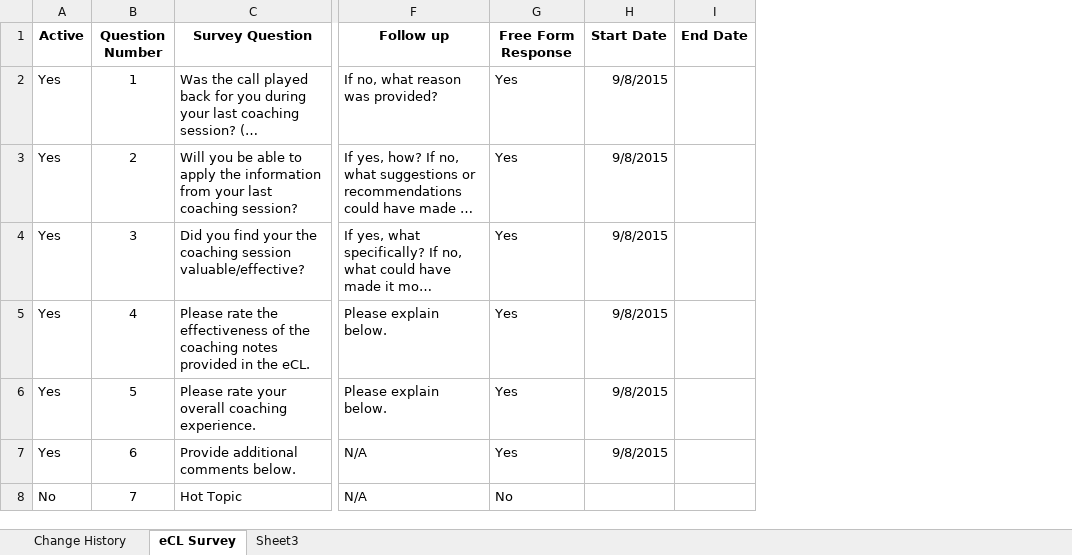
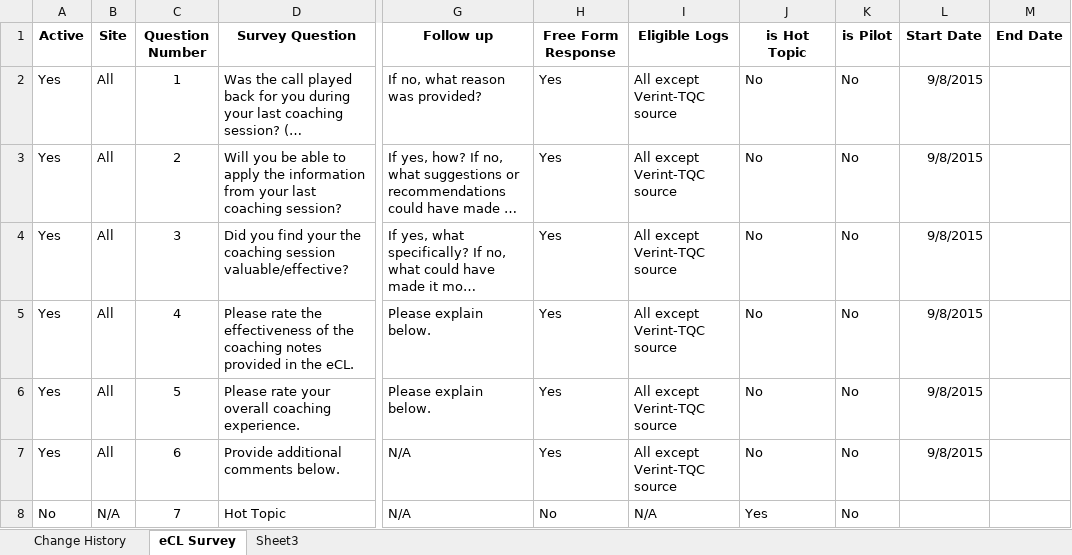
Before and after one commit to maximus-cco/eCoaching_V2_Bak, an Excel workbook: Requirements/CCO_eCoaching_Log_Survey_Questions.xlsx, sheet eCL Survey, drawn as a sheet; only a part is shown, gaps mark what is left out; long unchanged cells end in …; values as stored, in another font and other column widths than the file's, no borders; the diff covers the shown part only; the diff names each change by its address in the sheet, - before the commit and + after, or states it on an @@ line.

Commit message:
tfs9511 - ecl pilot survey question
git-tfs-id: [https://tfs.omnicloud.local/tfs/cco%20program/]$/eCoaching_V2;C39394

```diff
--- a/Requirements/CCO_eCoaching_Log_Survey_Questions.xlsx (sheet eCL Survey)
+++ b/Requirements/CCO_eCoaching_Log_Survey_Questions.xlsx (sheet eCL Survey)
+column B (Site), rows 2-8: All | All | All | All | All | All | N/A
+column I (Eligible Logs), rows 2-8: All except Verint-TQC source | All except Verint-TQC source | All except Verint-TQC source | All except Verint-TQC source | All except Verint-TQC source | All except Verint-TQC source | N/A
+column J (is Hot Topic), rows 2-8: No | No | No | No | No | No | Yes
+column K (is Pilot), rows 2-8: all No
```
Also changed, not shown: 1 added row elsewhere in this sheet, sheet Change History, 2 other files.
